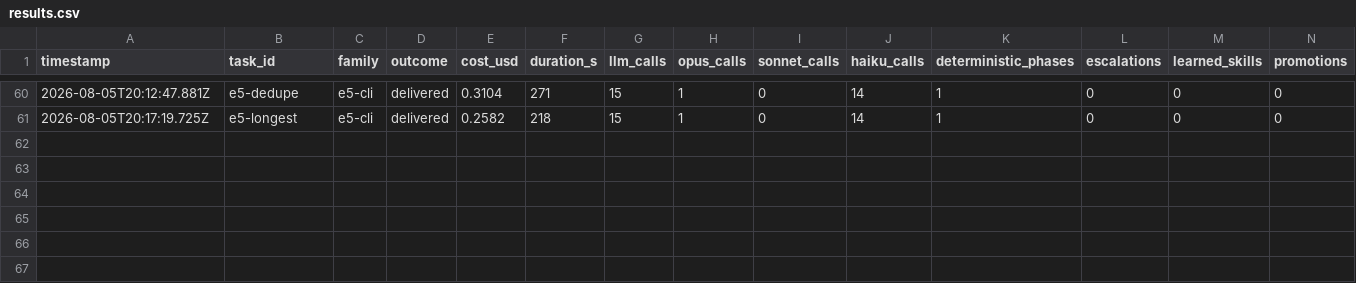
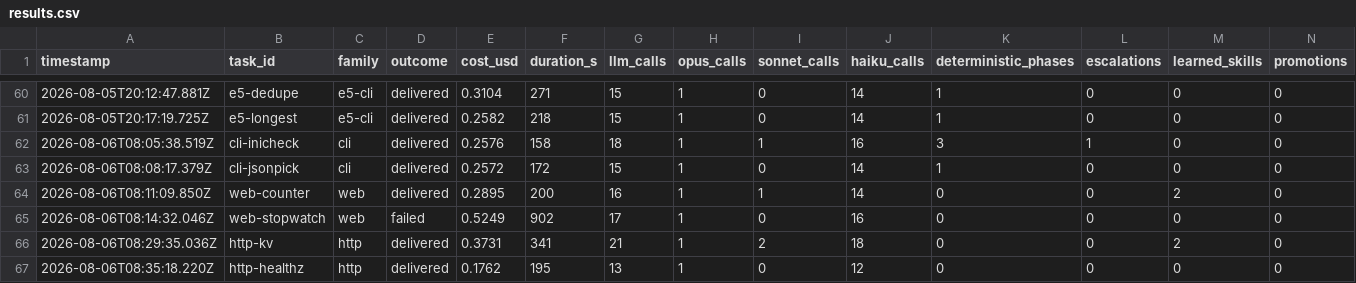
Before and after one commit to mgtf/atoma, a CSV file: burnin/results.csv, drawn as a sheet; only a part is shown, gaps mark what is left out; rows hold the shown columns only; the diff names each change by its address in the sheet, - before the commit and + after, or states it on an @@ line.

```diff
--- a/burnin/results.csv
+++ b/burnin/results.csv
+row 62: 2026-08-06T08:05:38.519Z | cli-inicheck | cli | delivered | 0.2576 | 158 | 18 | 1 | 1 | 16 | 3 | 1 | 0 | 0
+row 63: 2026-08-06T08:08:17.379Z | cli-jsonpick | cli | delivered | 0.2572 | 172 | 15 | 1 | 0 | 14 | 1 | 0 | 0 | 0
+row 64: 2026-08-06T08:11:09.850Z | web-counter | web | delivered | 0.2895 | 200 | 16 | 1 | 1 | 14 | 0 | 0 | 2 | 0
+row 65: 2026-08-06T08:14:32.046Z | web-stopwatch | web | failed | 0.5249 | 902 | 17 | 1 | 0 | 16 | 0 | 0 | 0 | 0
+row 66: 2026-08-06T08:29:35.036Z | http-kv | http | delivered | 0.3731 | 341 | 21 | 1 | 2 | 18 | 0 | 0 | 2 | 0
+row 67: 2026-08-06T08:35:18.220Z | http-healthz | http | delivered | 0.1762 | 195 | 13 | 1 | 0 | 12 | 0 | 0 | 0 | 0
```
Also changed, not shown: 5 other files.
